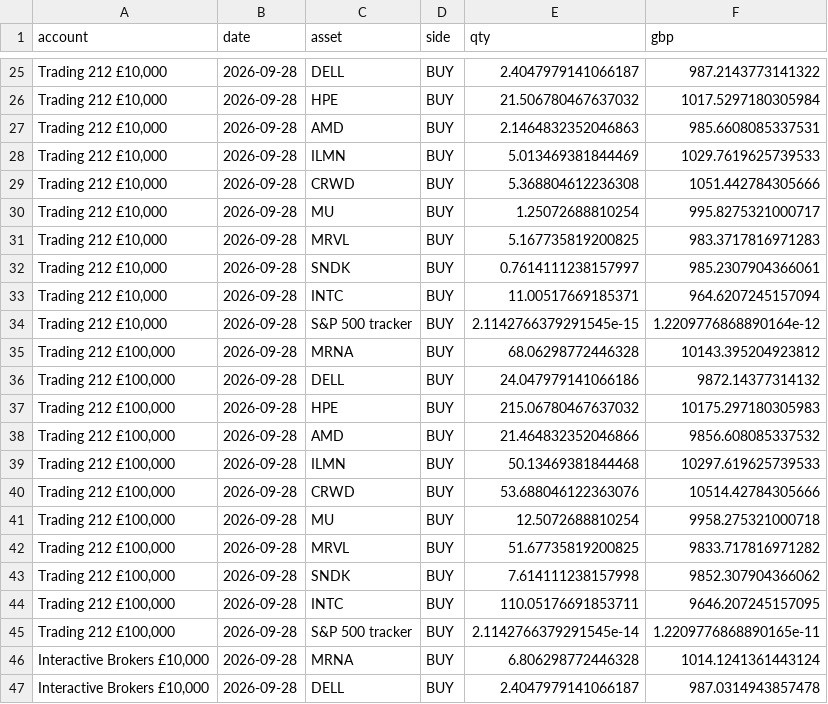
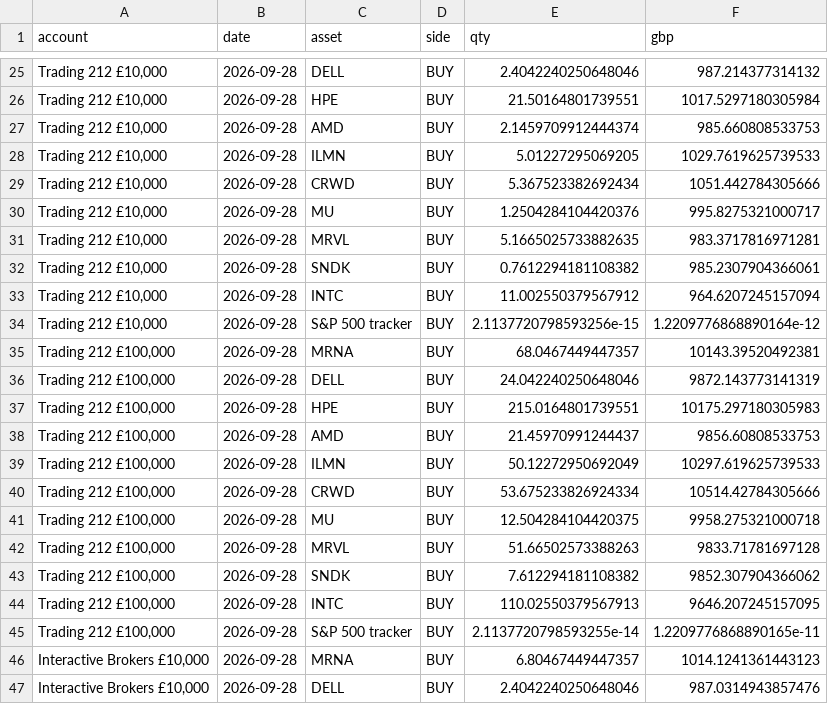
Before and after one commit to Dmax999-ops/Stock-Tracker, a CSV file: data/paper_trades.csv, drawn as a sheet; only a part is shown, gaps mark what is left out; the diff covers the shown part only.

```diff
--- a/data/paper_trades.csv
+++ b/data/paper_trades.csv
@@ -25,23 +25,23 @@ account,date,asset,side,qty,gbp
-"Trading 212 £10,000",2026-09-28,DELL,BUY,2.4047979141066187,987.2143773141322
-"Trading 212 £10,000",2026-09-28,HPE,BUY,21.506780467637032,1017.5297180305984
-"Trading 212 £10,000",2026-09-28,AMD,BUY,2.1464832352046863,985.6608085337531
-"Trading 212 £10,000",2026-09-28,ILMN,BUY,5.013469381844469,1029.7619625739533
-"Trading 212 £10,000",2026-09-28,CRWD,BUY,5.368804612236308,1051.442784305666
-"Trading 212 £10,000",2026-09-28,MU,BUY,1.25072688810254,995.8275321000717
-"Trading 212 £10,000",2026-09-28,MRVL,BUY,5.167735819200825,983.3717816971283
-"Trading 212 £10,000",2026-09-28,SNDK,BUY,0.7614111238157997,985.2307904366061
-"Trading 212 £10,000",2026-09-28,INTC,BUY,11.00517669185371,964.6207245157094
-"Trading 212 £10,000",2026-09-28,S&P 500 tracker,BUY,2.1142766379291545e-15,1.2209776868890164e-12
-"Trading 212 £100,000",2026-09-28,MRNA,BUY,68.06298772446328,10143.395204923812
-"Trading 212 £100,000",2026-09-28,DELL,BUY,24.047979141066186,9872.14377314132
-"Trading 212 £100,000",2026-09-28,HPE,BUY,215.06780467637032,10175.297180305983
-"Trading 212 £100,000",2026-09-28,AMD,BUY,21.464832352046866,9856.608085337532
-"Trading 212 £100,000",2026-09-28,ILMN,BUY,50.13469381844468,10297.619625739533
-"Trading 212 £100,000",2026-09-28,CRWD,BUY,53.688046122363076,10514.42784305666
-"Trading 212 £100,000",2026-09-28,MU,BUY,12.5072688810254,9958.275321000718
-"Trading 212 £100,000",2026-09-28,MRVL,BUY,51.67735819200825,9833.717816971282
-"Trading 212 £100,000",2026-09-28,SNDK,BUY,7.614111238157998,9852.307904366062
-"Trading 212 £100,000",2026-09-28,INTC,BUY,110.05176691853711,9646.207245157095
-"Trading 212 £100,000",2026-09-28,S&P 500 tracker,BUY,2.1142766379291545e-14,1.2209776868890165e-11
-"Interactive Brokers £10,000",2026-09-28,MRNA,BUY,6.806298772446328,1014.1241361443124
-"Interactive Brokers £10,000",2026-09-28,DELL,BUY,2.4047979141066187,987.0314943857478
+"Trading 212 £10,000",2026-09-28,DELL,BUY,2.4042240250648046,987.214377314132
+"Trading 212 £10,000",2026-09-28,HPE,BUY,21.50164801739551,1017.5297180305984
+"Trading 212 £10,000",2026-09-28,AMD,BUY,2.1459709912444374,985.660808533753
+"Trading 212 £10,000",2026-09-28,ILMN,BUY,5.01227295069205,1029.7619625739533
+"Trading 212 £10,000",2026-09-28,CRWD,BUY,5.367523382692434,1051.442784305666
+"Trading 212 £10,000",2026-09-28,MU,BUY,1.2504284104420376,995.8275321000717
+"Trading 212 £10,000",2026-09-28,MRVL,BUY,5.1665025733882635,983.3717816971281
+"Trading 212 £10,000",2026-09-28,SNDK,BUY,0.7612294181108382,985.2307904366061
+"Trading 212 £10,000",2026-09-28,INTC,BUY,11.002550379567912,964.6207245157094
+"Trading 212 £10,000",2026-09-28,S&P 500 tracker,BUY,2.1137720798593256e-15,1.2209776868890164e-12
+"Trading 212 £100,000",2026-09-28,MRNA,BUY,68.0467449447357,10143.39520492381
+"Trading 212 £100,000",2026-09-28,DELL,BUY,24.042240250648046,9872.143773141319
+"Trading 212 £100,000",2026-09-28,HPE,BUY,215.0164801739551,10175.297180305983
+"Trading 212 £100,000",2026-09-28,AMD,BUY,21.45970991244437,9856.60808533753
+"Trading 212 £100,000",2026-09-28,ILMN,BUY,50.12272950692049,10297.619625739533
+"Trading 212 £100,000",2026-09-28,CRWD,BUY,53.675233826924334,10514.42784305666
+"Trading 212 £100,000",2026-09-28,MU,BUY,12.504284104420375,9958.275321000718
+"Trading 212 £100,000",2026-09-28,MRVL,BUY,51.66502573388263,9833.71781697128
+"Trading 212 £100,000",2026-09-28,SNDK,BUY,7.612294181108382,9852.307904366062
+"Trading 212 £100,000",2026-09-28,INTC,BUY,110.02550379567913,9646.207245157095
+"Trading 212 £100,000",2026-09-28,S&P 500 tracker,BUY,2.1137720798593255e-14,1.2209776868890165e-11
+"Interactive Brokers £10,000",2026-09-28,MRNA,BUY,6.80467449447357,1014.1241361443123
+"Interactive Brokers £10,000",2026-09-28,DELL,BUY,2.4042240250648046,987.0314943857476
```
Also changed, not shown: 58 edited cells elsewhere in this file, data/gbpusd.csv, 4 other files.
